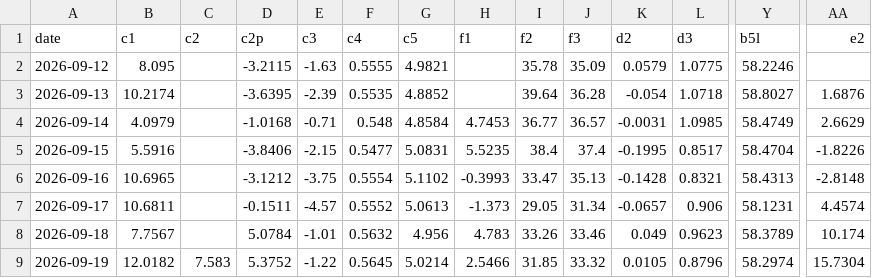
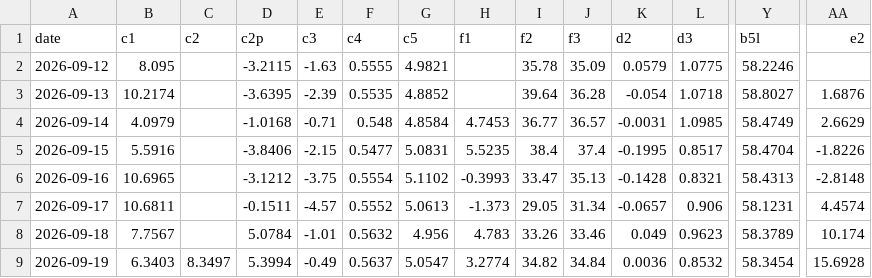
Before and after one commit to kostasg9786-cmyk/pinakas-btc, a CSV file: history.csv, drawn as a sheet; only a part is shown, gaps mark what is left out; the diff covers the shown part only; the diff names each change by its address in the sheet, - before the commit and + after, or states it on an @@ line.

```diff
--- a/history.csv
+++ b/history.csv
-B9 (c1): 12.0182
+B9 (c1): 6.3403
-C9 (c2): 7.583
+C9 (c2): 8.3497
-D9 (c2p): 5.3752
+D9 (c2p): 5.3994
-E9 (c3): -1.22
+E9 (c3): -0.49
-F9 (c4): 0.5645
+F9 (c4): 0.5637
-G9 (c5): 5.0214
+G9 (c5): 5.0547
-H9 (f1): 2.5466
+H9 (f1): 3.2774
-I9 (f2): 31.85
+I9 (f2): 34.82
-J9 (f3): 33.32
+J9 (f3): 34.84
-K9 (d2): 0.0105
+K9 (d2): 0.0036
-L9 (d3): 0.8796
+L9 (d3): 0.8532
-Y9 (b5l): 58.2974
+Y9 (b5l): 58.3454
-AA9 (e2): 15.7304
+AA9 (e2): 15.6928
```
Also changed, not shown: 6 edited cells elsewhere in this file, 2 other files.
